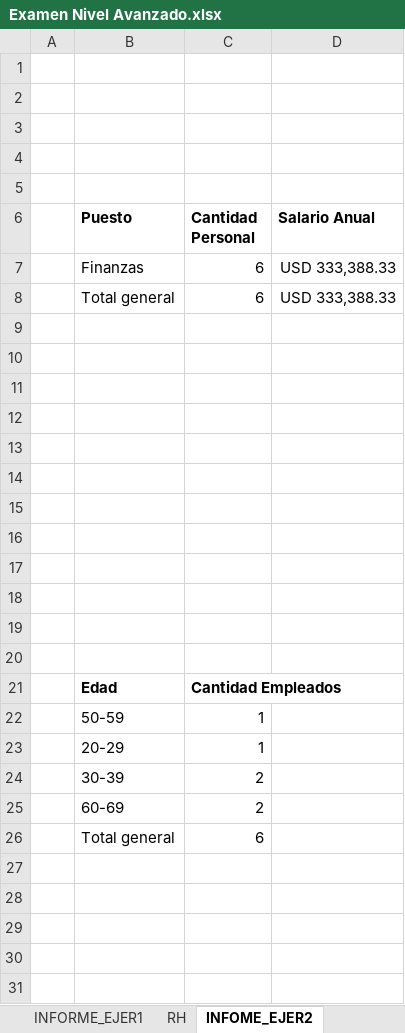
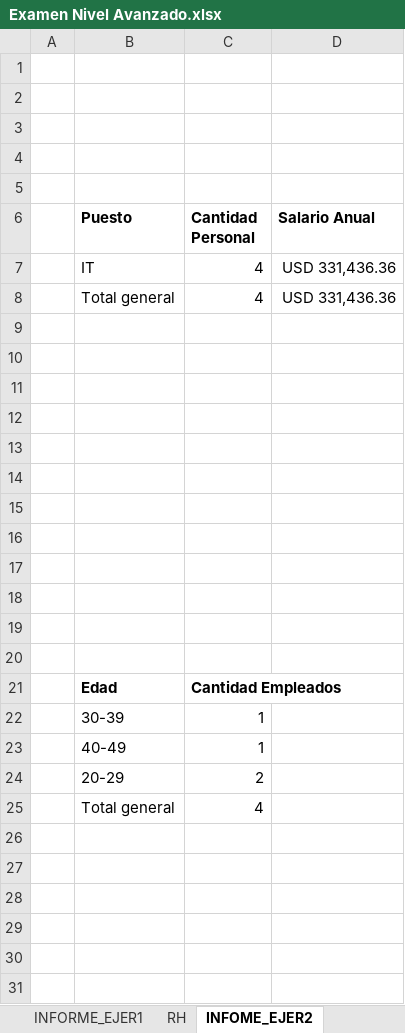
Before and after one commit to Nik-920/CursoExcelCamaraComercio, an Excel workbook: Nivel Avanzado/Examen Nivel Avanzado.xlsx, sheet INFOME_EJER2, drawn as a sheet; only a part is shown; values as stored, in another font and other column widths than the file's, no borders; charts and pictures not drawn; removed rows and columns are numbered as before the commit, all else as after; the diff names each change by its address in the sheet, - before the commit and + after, or states it on an @@ line.

Commit message:
REALIZANDO EJERCICIOS DE NIVEL AVANZADO DE EXCEL

```diff
--- a/Nivel Avanzado/Examen Nivel Avanzado.xlsx (sheet INFOME_EJER2)
+++ b/Nivel Avanzado/Examen Nivel Avanzado.xlsx (sheet INFOME_EJER2)
-row 7:  | Finanzas | 6 | USD 333,388.33
-row 8:  | Total general | 6 | USD 333,388.33
+row 7:  | IT | 4 | USD 331,436.36
+row 8:  | Total general | 4 | USD 331,436.36
-B22 (Puesto): 50-59
+B22 (Puesto): 30-39
-B23 (Puesto): 20-29
+B23 (Puesto): 40-49
-B24 (Puesto): 30-39
+B24 (Puesto): 20-29
-row 25:  | 60-69 | 2
+row 25:  | Total general | 4
-row 26:  | Total general | 6
+row 26: (empty)
```
Also changed, not shown: charts or pictures.
